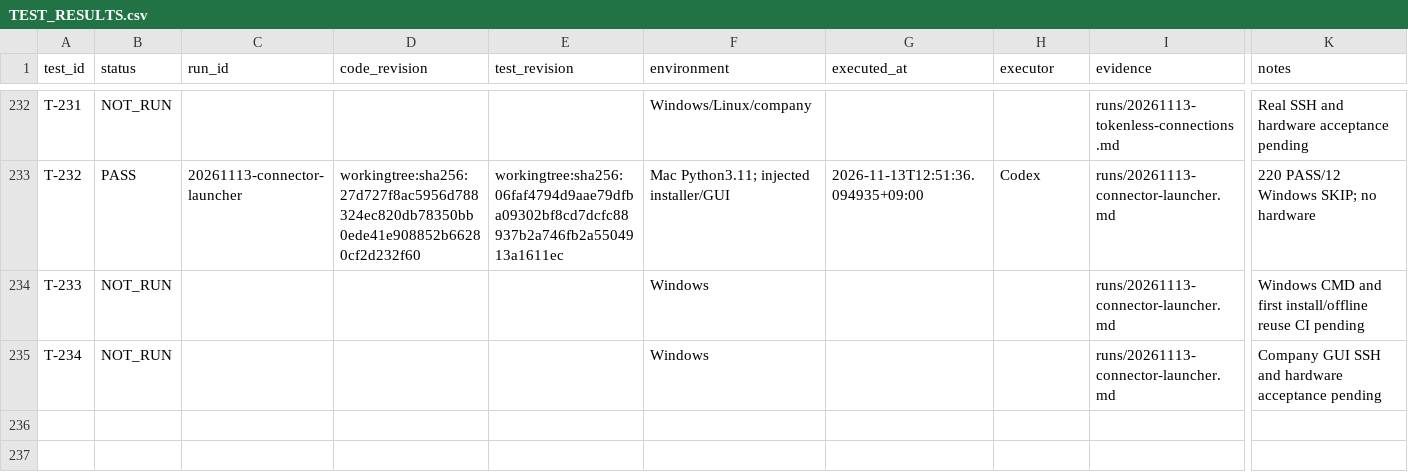
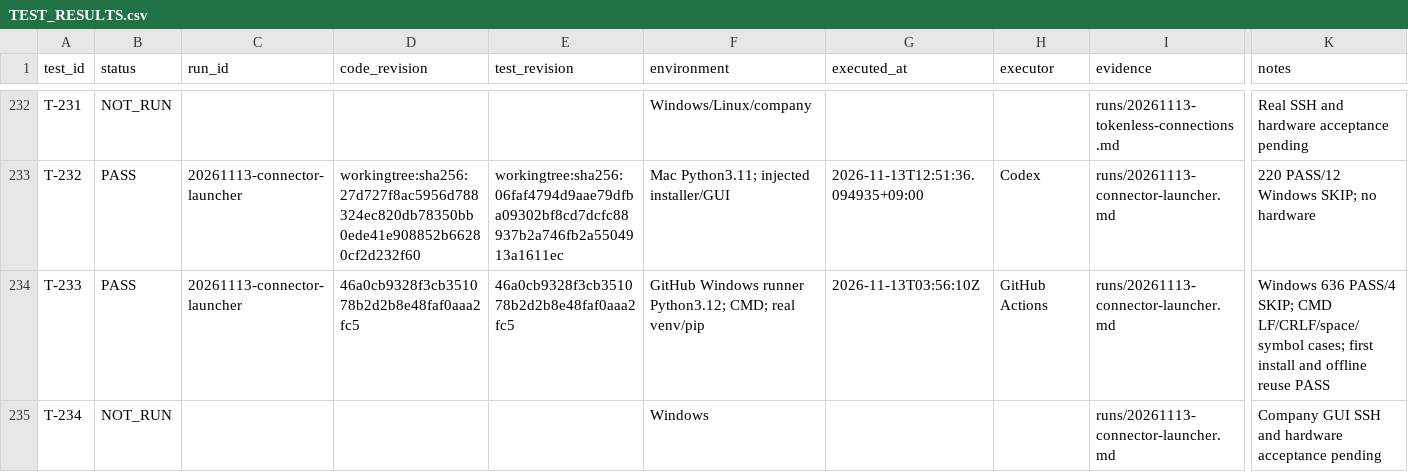
Before and after one commit to graycoral/bsp_os_upgrade_dashboard, a CSV file: docs/testing/TEST_RESULTS.csv, drawn as a sheet; only a part is shown, gaps mark what is left out; the diff names each change by its address in the sheet, - before the commit and + after, or states it on an @@ line.

Commit message:
docs: pin unified connector launcher and Windows CI evidence

```diff
--- a/docs/testing/TEST_RESULTS.csv
+++ b/docs/testing/TEST_RESULTS.csv
-B234 (status): NOT_RUN
+B234 (status): PASS
-C234 (run_id): (empty)
+C234 (run_id): 20261113-connector-launcher
-D234 (code_revision): (empty)
+D234 (code_revision): 46a0cb9328f3cb351078b2d2b8e48faf0aaa2fc5
-E234 (test_revision): (empty)
+E234 (test_revision): 46a0cb9328f3cb351078b2d2b8e48faf0aaa2fc5
-F234 (environment): Windows
+F234 (environment): GitHub Windows runner Python3.12; CMD; real venv/pip
-G234 (executed_at): (empty)
+G234 (executed_at): 2026-11-13T03:56:10Z
-H234 (executor): (empty)
+H234 (executor): GitHub Actions
-K234 (notes): Windows CMD and first install/offline reuse CI pending
+K234 (notes): Windows 636 PASS/4 SKIP; CMD LF/CRLF/space/symbol cases; first install and offline reuse PASS
```
Also changed, not shown: 5 other files.
